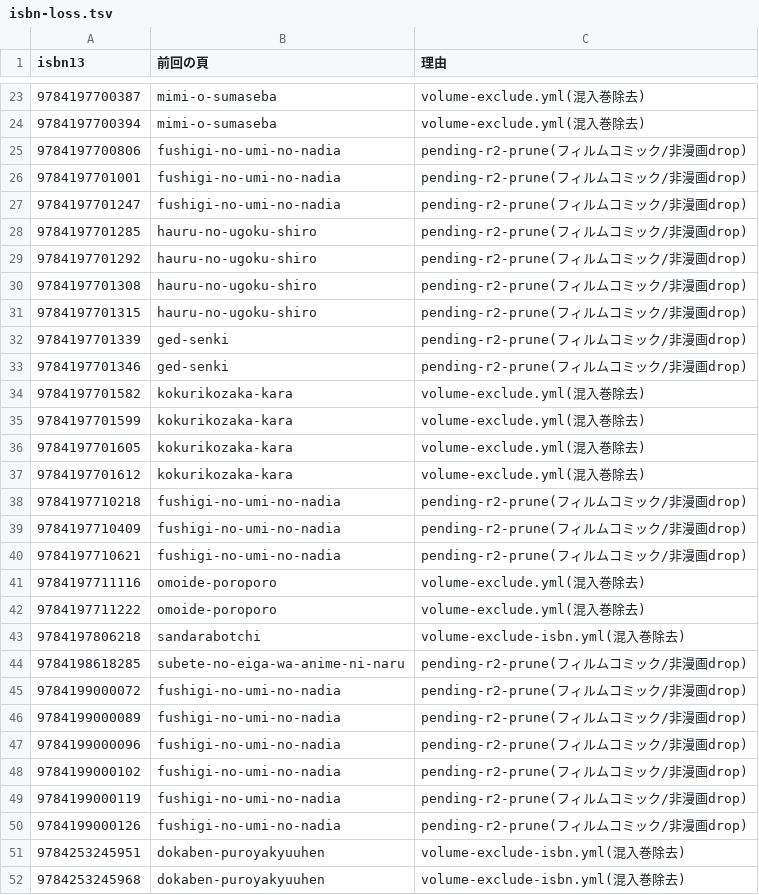
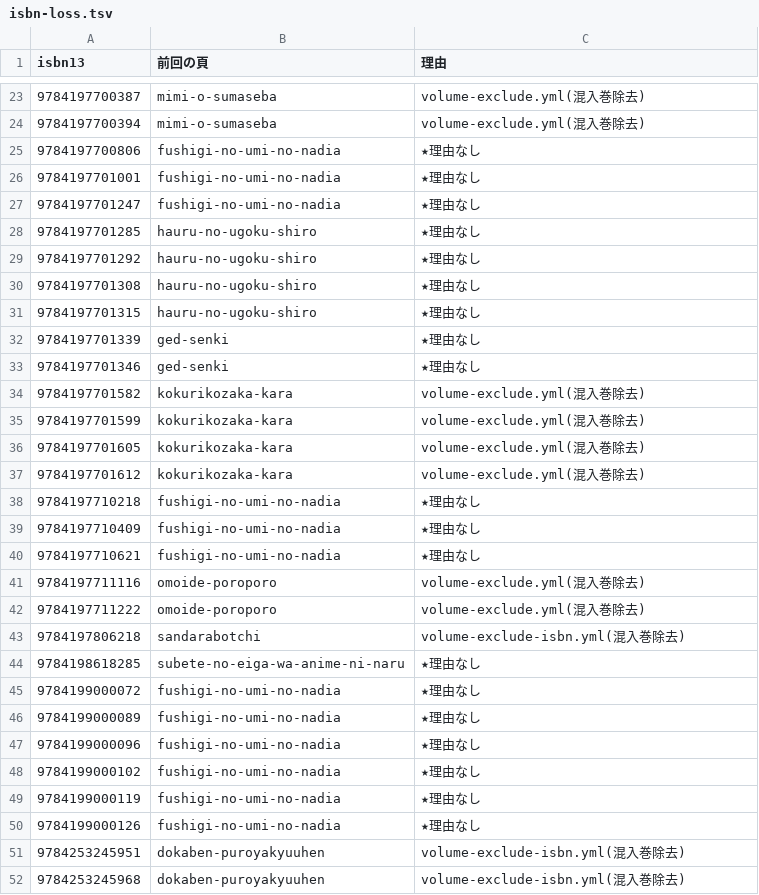
Before and after one commit to shuichi0725-cmyk/MANGAL, a TSV file: docs/production-diagnostics/isbn-loss.tsv, drawn as a sheet; only a part is shown, gaps mark what is left out; the diff covers the shown part only.

```diff
--- a/docs/production-diagnostics/isbn-loss.tsv
+++ b/docs/production-diagnostics/isbn-loss.tsv
@@ -24,11 +24,11 @@ isbn13	前回の頁	理由
 9784197700394	mimi-o-sumaseba	volume-exclude.yml(混入巻除去)
-9784197700806	fushigi-no-umi-no-nadia	pending-r2-prune(フィルムコミック/非漫画drop)
-9784197701001	fushigi-no-umi-no-nadia	pending-r2-prune(フィルムコミック/非漫画drop)
-9784197701247	fushigi-no-umi-no-nadia	pending-r2-prune(フィルムコミック/非漫画drop)
-9784197701285	hauru-no-ugoku-shiro	pending-r2-prune(フィルムコミック/非漫画drop)
-9784197701292	hauru-no-ugoku-shiro	pending-r2-prune(フィルムコミック/非漫画drop)
-9784197701308	hauru-no-ugoku-shiro	pending-r2-prune(フィルムコミック/非漫画drop)
-9784197701315	hauru-no-ugoku-shiro	pending-r2-prune(フィルムコミック/非漫画drop)
-9784197701339	ged-senki	pending-r2-prune(フィルムコミック/非漫画drop)
-9784197701346	ged-senki	pending-r2-prune(フィルムコミック/非漫画drop)
+9784197700806	fushigi-no-umi-no-nadia	★理由なし
+9784197701001	fushigi-no-umi-no-nadia	★理由なし
+9784197701247	fushigi-no-umi-no-nadia	★理由なし
+9784197701285	hauru-no-ugoku-shiro	★理由なし
+9784197701292	hauru-no-ugoku-shiro	★理由なし
+9784197701308	hauru-no-ugoku-shiro	★理由なし
+9784197701315	hauru-no-ugoku-shiro	★理由なし
+9784197701339	ged-senki	★理由なし
+9784197701346	ged-senki	★理由なし
 9784197701582	kokurikozaka-kara	volume-exclude.yml(混入巻除去)
@@ -37,5 +37,5 @@ isbn13	前回の頁	理由
 9784197701612	kokurikozaka-kara	volume-exclude.yml(混入巻除去)
-9784197710218	fushigi-no-umi-no-nadia	pending-r2-prune(フィルムコミック/非漫画drop)
-9784197710409	fushigi-no-umi-no-nadia	pending-r2-prune(フィルムコミック/非漫画drop)
-9784197710621	fushigi-no-umi-no-nadia	pending-r2-prune(フィルムコミック/非漫画drop)
+9784197710218	fushigi-no-umi-no-nadia	★理由なし
+9784197710409	fushigi-no-umi-no-nadia	★理由なし
+9784197710621	fushigi-no-umi-no-nadia	★理由なし
 9784197711116	omoide-poroporo	volume-exclude.yml(混入巻除去)
@@ -43,9 +43,9 @@ isbn13	前回の頁	理由
 9784197806218	sandarabotchi	volume-exclude-isbn.yml(混入巻除去)
-9784198618285	subete-no-eiga-wa-anime-ni-naru	pending-r2-prune(フィルムコミック/非漫画drop)
-9784199000072	fushigi-no-umi-no-nadia	pending-r2-prune(フィルムコミック/非漫画drop)
-9784199000089	fushigi-no-umi-no-nadia	pending-r2-prune(フィルムコミック/非漫画drop)
-9784199000096	fushigi-no-umi-no-nadia	pending-r2-prune(フィルムコミック/非漫画drop)
-9784199000102	fushigi-no-umi-no-nadia	pending-r2-prune(フィルムコミック/非漫画drop)
-9784199000119	fushigi-no-umi-no-nadia	pending-r2-prune(フィルムコミック/非漫画drop)
-9784199000126	fushigi-no-umi-no-nadia	pending-r2-prune(フィルムコミック/非漫画drop)
+9784198618285	subete-no-eiga-wa-anime-ni-naru	★理由なし
+9784199000072	fushigi-no-umi-no-nadia	★理由なし
+9784199000089	fushigi-no-umi-no-nadia	★理由なし
+9784199000096	fushigi-no-umi-no-nadia	★理由なし
+9784199000102	fushigi-no-umi-no-nadia	★理由なし
+9784199000119	fushigi-no-umi-no-nadia	★理由なし
+9784199000126	fushigi-no-umi-no-nadia	★理由なし
 9784253245951	dokaben-puroyakyuuhen	volume-exclude-isbn.yml(混入巻除去)
```
Also changed, not shown: 25 edited cells elsewhere in this file, 1 other file.
